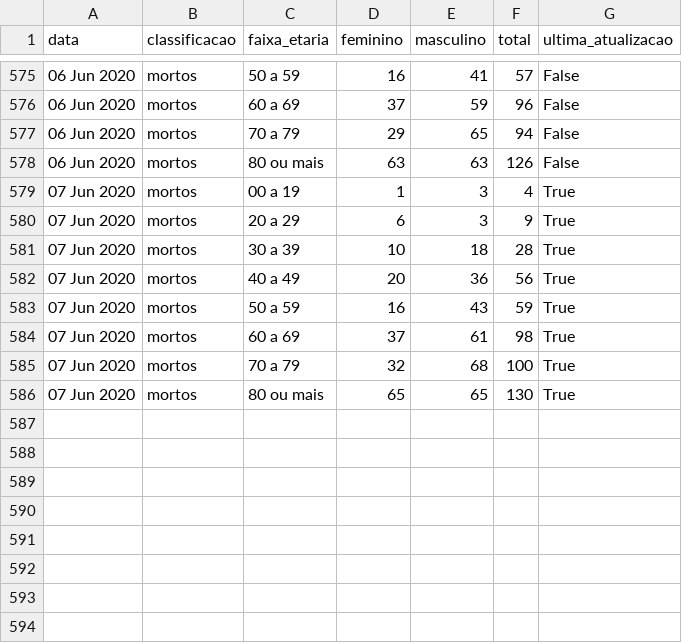
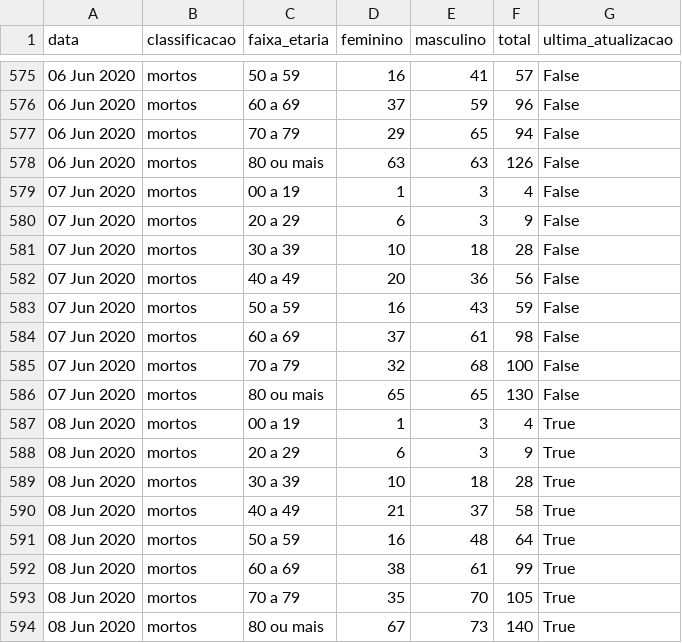
Before and after one commit to covid19pb/covid19pb.github.io, a CSV file: data/dados_pb_covid19_boletim_FaixaEtaria.csv, drawn as a sheet; only a part is shown, gaps mark what is left out.

```diff
--- a/data/dados_pb_covid19_boletim_FaixaEtaria.csv
+++ b/data/dados_pb_covid19_boletim_FaixaEtaria.csv
@@ -578,9 +578,17 @@ data,classificacao,faixa_etaria,feminino,masculino,total,ultima_atualizacao
 06 Jun 2020,mortos,80 ou mais,63,63,126,False
-07 Jun 2020,mortos,00 a 19,1,3,4,True
-07 Jun 2020,mortos,20 a 29,6,3,9,True
-07 Jun 2020,mortos,30 a 39,10,18,28,True
-07 Jun 2020,mortos,40 a 49,20,36,56,True
-07 Jun 2020,mortos,50 a 59,16,43,59,True
-07 Jun 2020,mortos,60 a 69,37,61,98,True
-07 Jun 2020,mortos,70 a 79,32,68,100,True
-07 Jun 2020,mortos,80 ou mais,65,65,130,True
+07 Jun 2020,mortos,00 a 19,1,3,4,False
+07 Jun 2020,mortos,20 a 29,6,3,9,False
+07 Jun 2020,mortos,30 a 39,10,18,28,False
+07 Jun 2020,mortos,40 a 49,20,36,56,False
+07 Jun 2020,mortos,50 a 59,16,43,59,False
+07 Jun 2020,mortos,60 a 69,37,61,98,False
+07 Jun 2020,mortos,70 a 79,32,68,100,False
+07 Jun 2020,mortos,80 ou mais,65,65,130,False
+08 Jun 2020,mortos,00 a 19,1,3,4,True
+08 Jun 2020,mortos,20 a 29,6,3,9,True
+08 Jun 2020,mortos,30 a 39,10,18,28,True
+08 Jun 2020,mortos,40 a 49,21,37,58,True
+08 Jun 2020,mortos,50 a 59,16,48,64,True
+08 Jun 2020,mortos,60 a 69,38,61,99,True
+08 Jun 2020,mortos,70 a 79,35,70,105,True
+08 Jun 2020,mortos,80 ou mais,67,73,140,True
```
Also changed, not shown: data/dados_pb_covid19_casosPorData.csv, data/dados_pb_covid19_leitos.csv, 11 other files.
